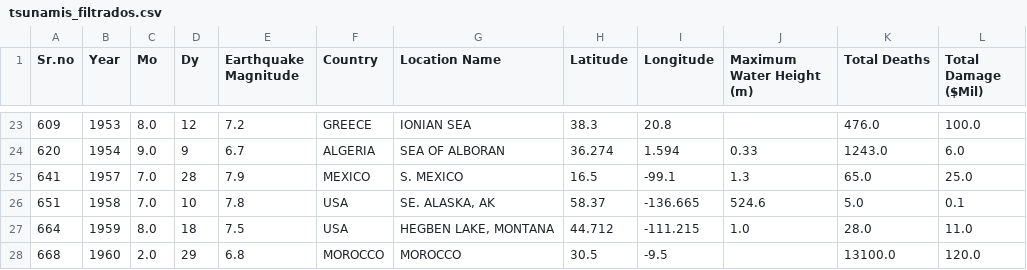
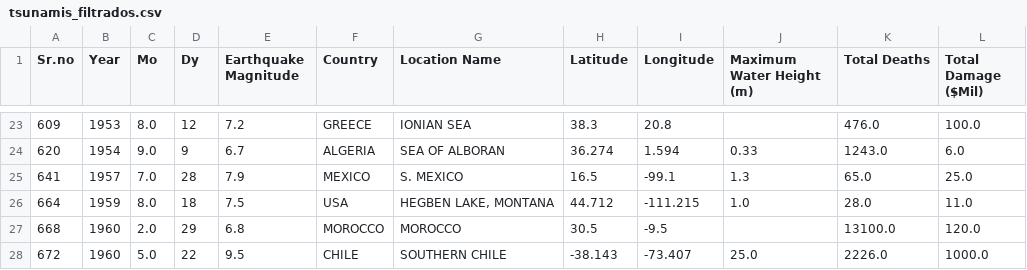
Before and after one commit to FraMqueli/ProyectoInfoVis, a CSV file: Datos/tsunamis_filtrados.csv, drawn as a sheet; only a part is shown, gaps mark what is left out; the shorter side is filled out with more unchanged rows; the diff names each change by its address in the sheet, - before the commit and + after, or states it on an @@ line.

```diff
--- a/Datos/tsunamis_filtrados.csv
+++ b/Datos/tsunamis_filtrados.csv
-row 26: 651 | 1958 | 7.0 | 10 | 7.8 | USA | SE. ALASKA, AK | 58.37 | -136.665 | 524.6 | 5.0 | 0.1
```
Also changed, not shown: 1 other file.
